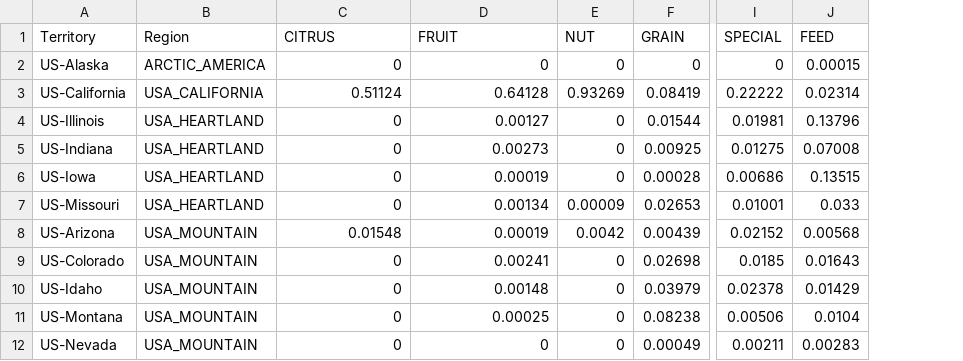
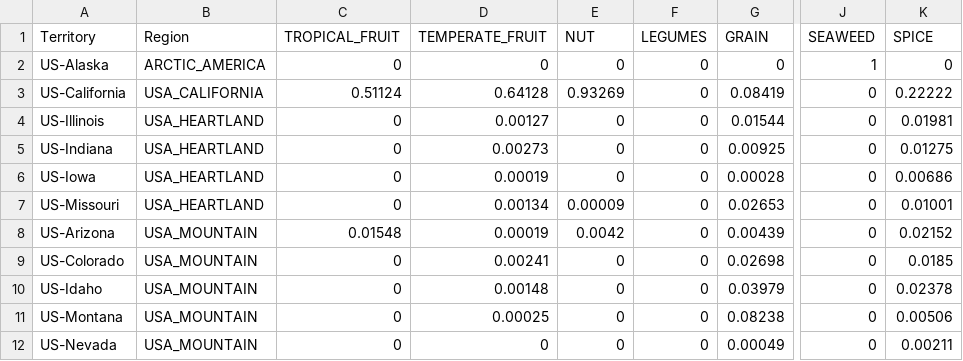
Before and after one commit to castellanos70/StarvationEvasion, a CSV file: data/sim/Percentage_USA_Production_by_State_2014.csv, drawn as a sheet; only a part is shown, gaps mark what is left out; removed rows and columns are numbered as before the commit, all else as after; the diff names each change by its address in the sheet, - before the commit and + after, or states it on an @@ line.

Commit message:
updated data files to match new food types

```diff
--- a/data/sim/Percentage_USA_Production_by_State_2014.csv
+++ b/data/sim/Percentage_USA_Production_by_State_2014.csv
+column F (LEGUMES), rows 2-12: all 0
+column J (SEAWEED), rows 2-12: 1 | 0 | 0 | 0 | 0 | 0 | 0 | 0 | 0 | 0 | 0
-column J (FEED), rows 2-12: 0.00015 | 0.02314 | 0.13796 | 0.07008 | 0.13515 | 0.033 | 0.00568 | 0.01643 | 0.01429 | 0.0104 | 0.00283
-C1: CITRUS
+C1: TROPICAL_FRUIT
-D1: FRUIT
+D1: TEMPERATE_FRUIT
-K1: SPECIAL
+K1: SPICE
```
Also changed, not shown: data/sim/CropData.csv, 6 other files.
